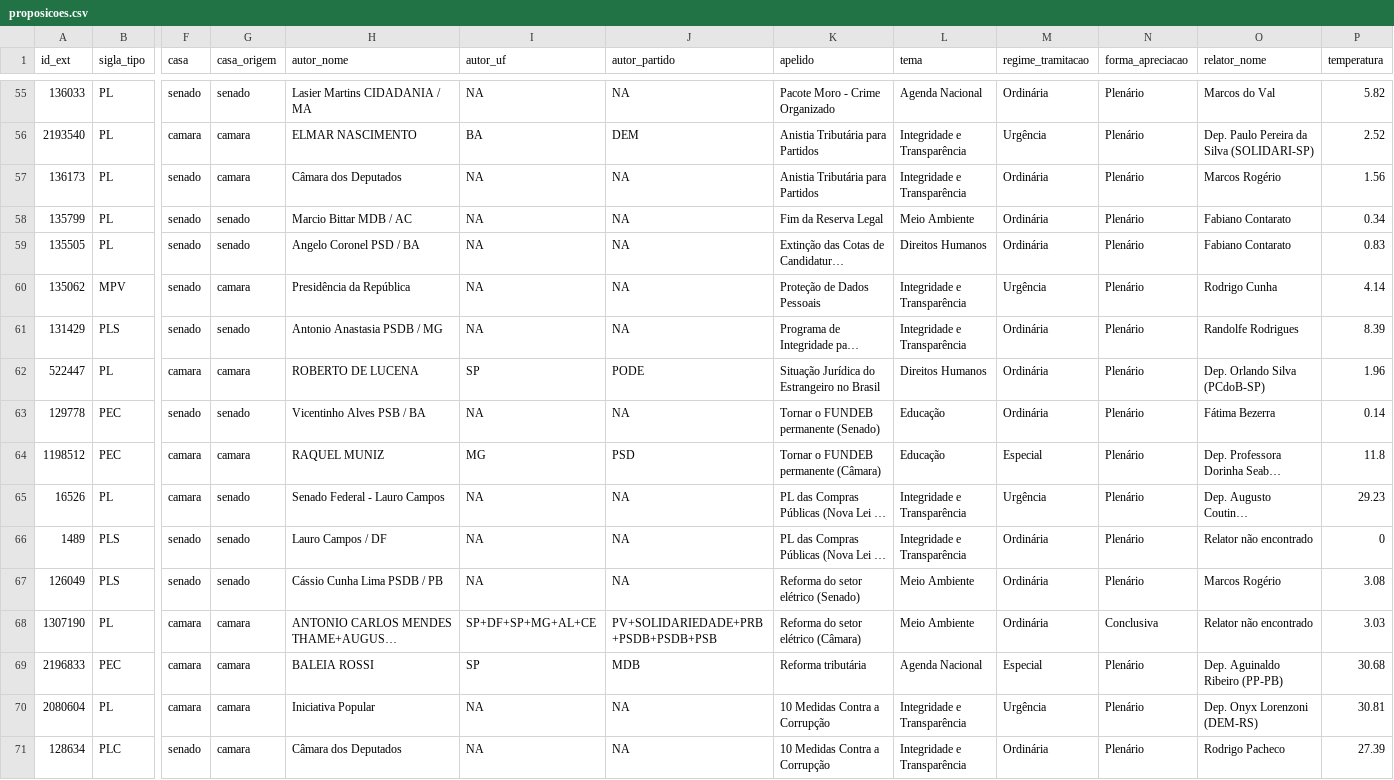
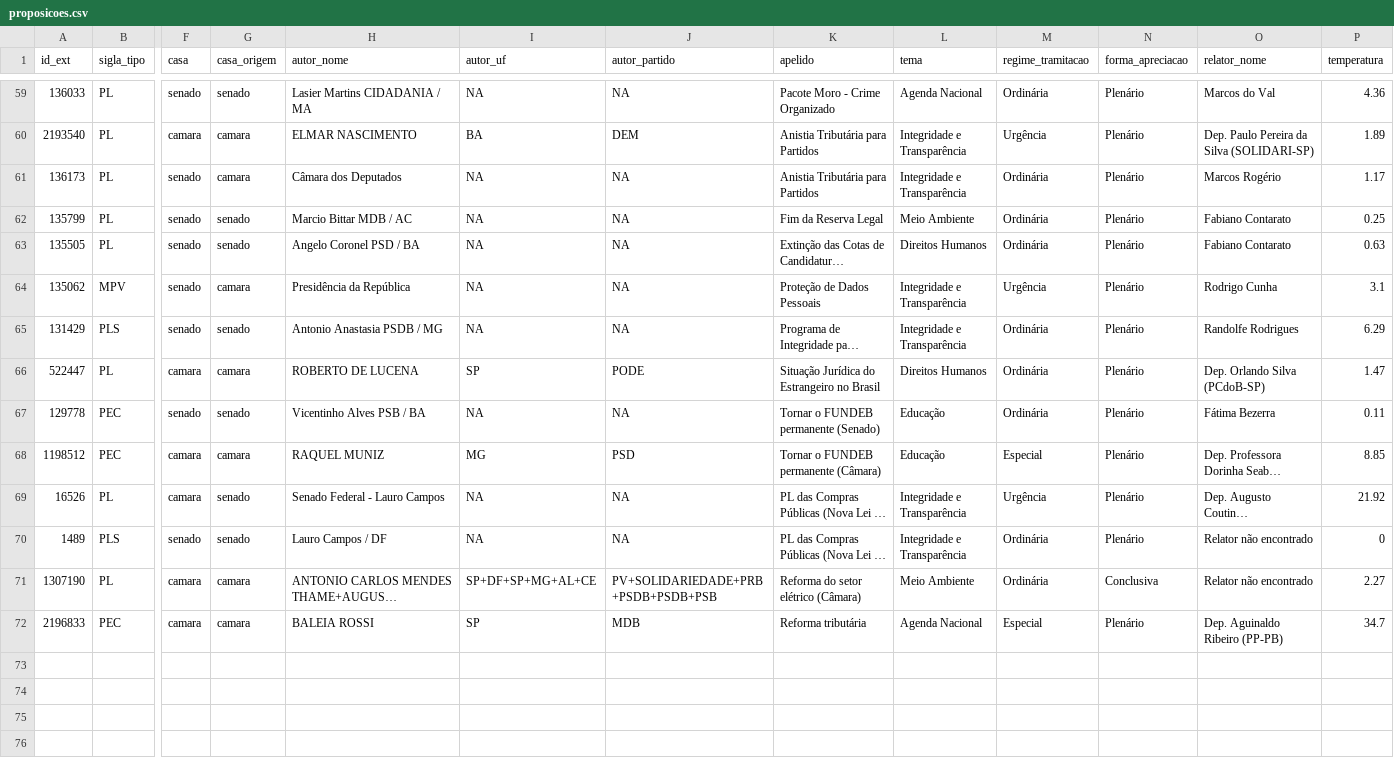
Before and after one commit to parlametria/leggo-backend, a CSV file: data/proposicoes.csv, drawn as a sheet; only a part is shown, gaps mark what is left out; long unchanged cells end in …; removed rows and columns are numbered as before the commit, all else as after; rows hold the shown columns only; the diff covers the shown part only; the diff names each change by its address in the sheet, - before the commit and + after, or states it on an @@ line.

```diff
--- a/data/proposicoes.csv
+++ b/data/proposicoes.csv
-P59 (temperatura): 5.82
+P59 (temperatura): 4.36
-P60 (temperatura): 2.52
+P60 (temperatura): 1.89
-P61 (temperatura): 1.56
+P61 (temperatura): 1.17
-P62 (temperatura): 0.34
+P62 (temperatura): 0.25
-P63 (temperatura): 0.83
+P63 (temperatura): 0.63
-P64 (temperatura): 4.14
+P64 (temperatura): 3.1
-P65 (temperatura): 8.39
+P65 (temperatura): 6.29
-P66 (temperatura): 1.96
+P66 (temperatura): 1.47
-P67 (temperatura): 0.14
+P67 (temperatura): 0.11
-P68 (temperatura): 11.8
+P68 (temperatura): 8.85
-P69 (temperatura): 29.23
+P69 (temperatura): 21.92
-row 67: 126049 | PLS | senado | senado | Cássio Cunha Lima PSDB / PB | NA | NA | Reforma do setor elétrico (Senado) | Meio Ambiente | Ordinária | Plenário | Marcos Rogério | 3.08
-P71 (temperatura): 3.03
+P71 (temperatura): 2.27
-P72 (temperatura): 30.68
+P72 (temperatura): 34.7
-row 70: 2080604 | PL | camara | camara | Iniciativa Popular | NA | NA | 10 Medidas Contra a Corrupção | Integridade e Transparência | Urgência | Plenário | Dep. Onyx Lorenzoni (DEM-RS) | 30.81
-row 71: 128634 | PLC | senado | camara | Câmara dos Deputados | NA | NA | 10 Medidas Contra a Corrupção | Integridade e Transparência | Ordinária | Plenário | Rodrigo Pacheco | 27.39
```
Also changed, not shown: 4 added rows and 32 edited cells elsewhere in this file, data/pautas.csv, data/progressos.csv, 5 other files.
